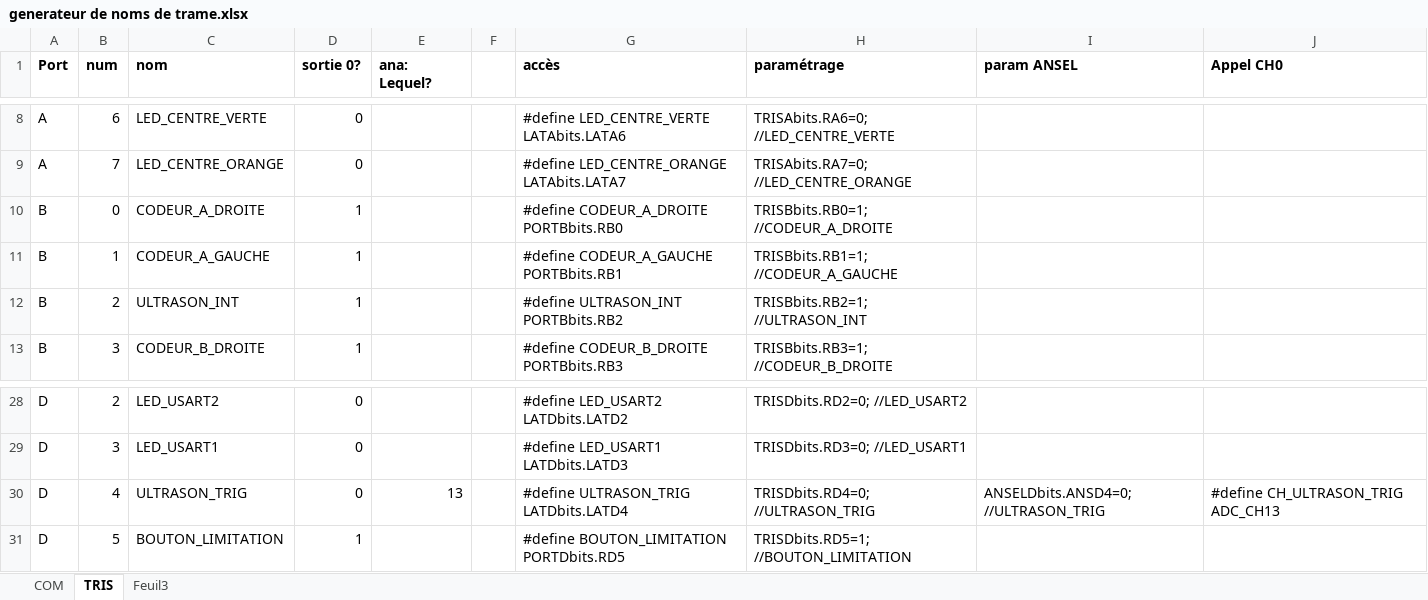
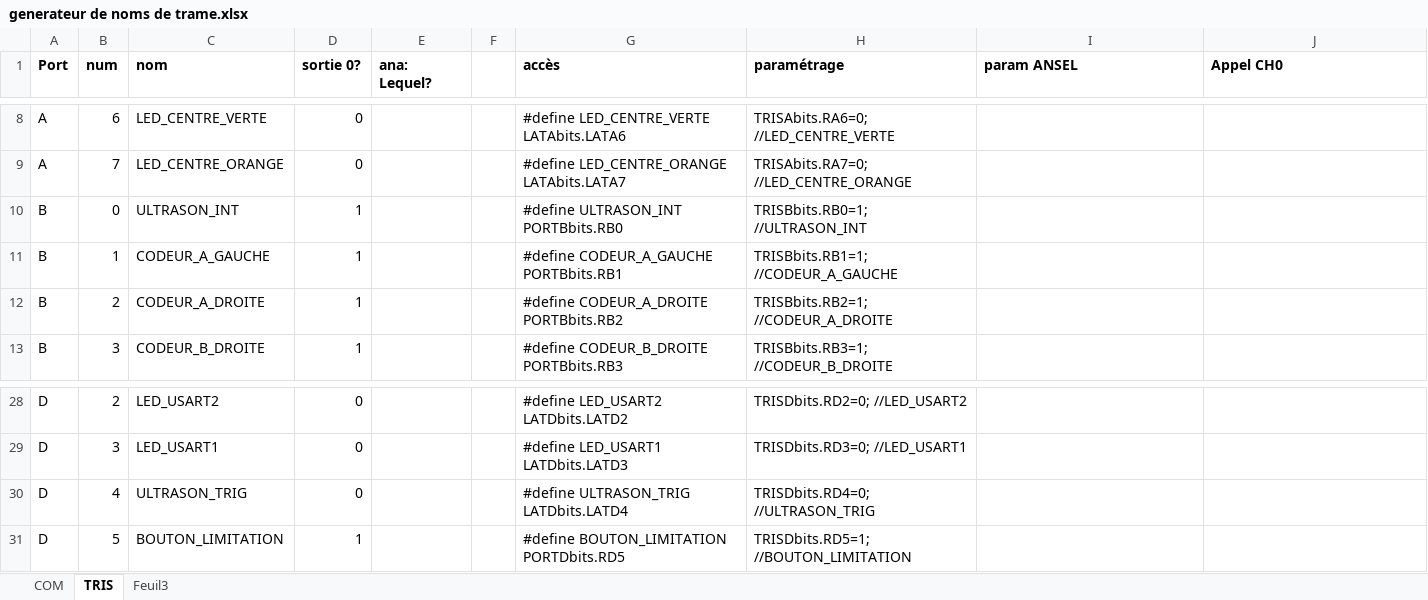
Before and after one commit to OlivierBo/miqmobile, an Excel workbook: ProgrammePrincipal/generateur de noms de trame.xlsx, sheet TRIS, drawn as a sheet; only a part is shown, gaps mark what is left out; values as stored, in another font and other column widths than the file's, no borders; the diff names each change by its address in the sheet, - before the commit and + after, or states it on an @@ line.

```diff
--- a/ProgrammePrincipal/generateur de noms de trame.xlsx (sheet TRIS)
+++ b/ProgrammePrincipal/generateur de noms de trame.xlsx (sheet TRIS)
-C10 (nom): CODEUR_A_DROITE
+C10 (nom): ULTRASON_INT
-G10 (accès): #define CODEUR_A_DROITE PORTBbits.RB0
+G10 (accès): #define ULTRASON_INT PORTBbits.RB0
-H10 (paramétrage): TRISBbits.RB0=1; //CODEUR_A_DROITE
+H10 (paramétrage): TRISBbits.RB0=1; //ULTRASON_INT
-C12 (nom): ULTRASON_INT
+C12 (nom): CODEUR_A_DROITE
-G12 (accès): #define ULTRASON_INT PORTBbits.RB2
+G12 (accès): #define CODEUR_A_DROITE PORTBbits.RB2
-H12 (paramétrage): TRISBbits.RB2=1; //ULTRASON_INT
+H12 (paramétrage): TRISBbits.RB2=1; //CODEUR_A_DROITE
-E30 (ana: Lequel?): 13
+E30 (ana: Lequel?): (empty)
-I30 (param ANSEL): ANSELDbits.ANSD4=0; //ULTRASON_TRIG
+I30 (param ANSEL): (empty)
-J30 (Appel CH0): #define CH_ULTRASON_TRIG ADC_CH13
+J30 (Appel CH0): (empty)
```
Also changed, not shown: 14 other files.
